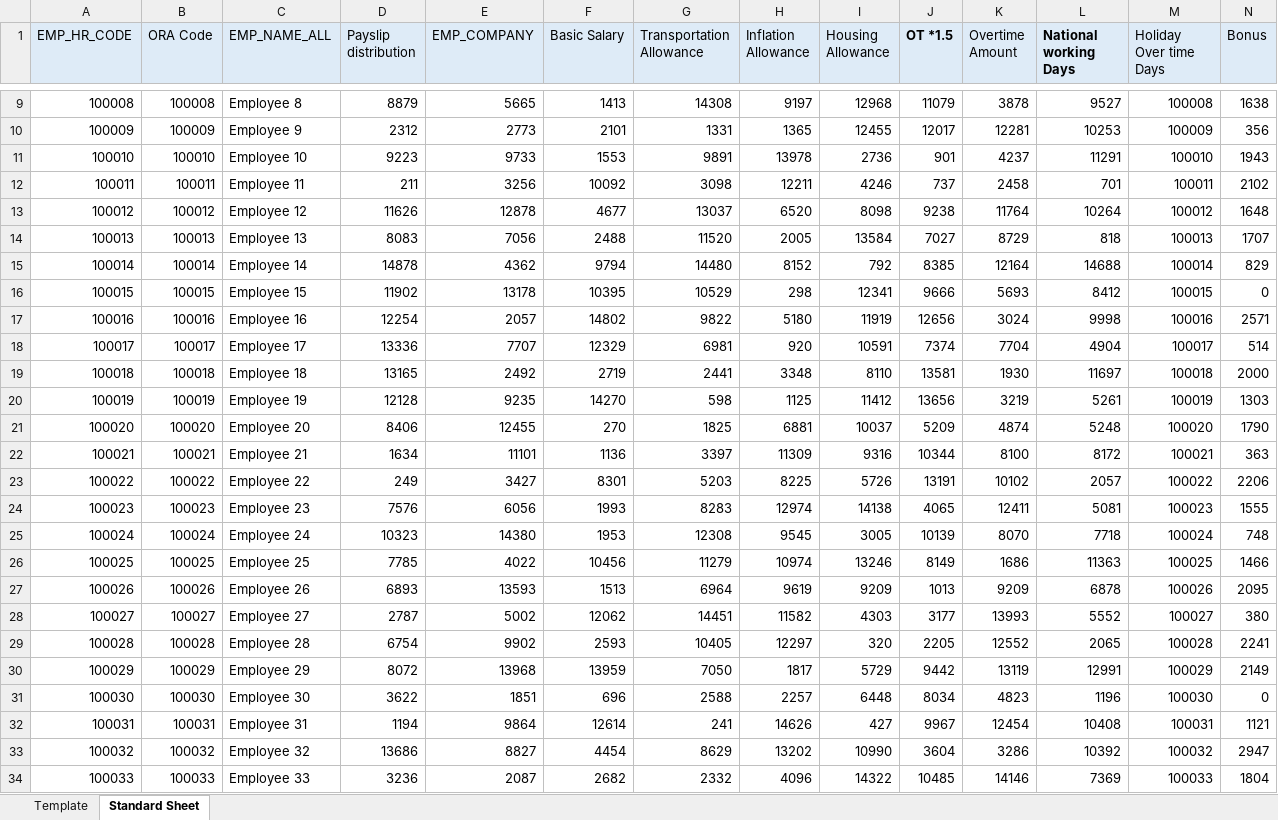
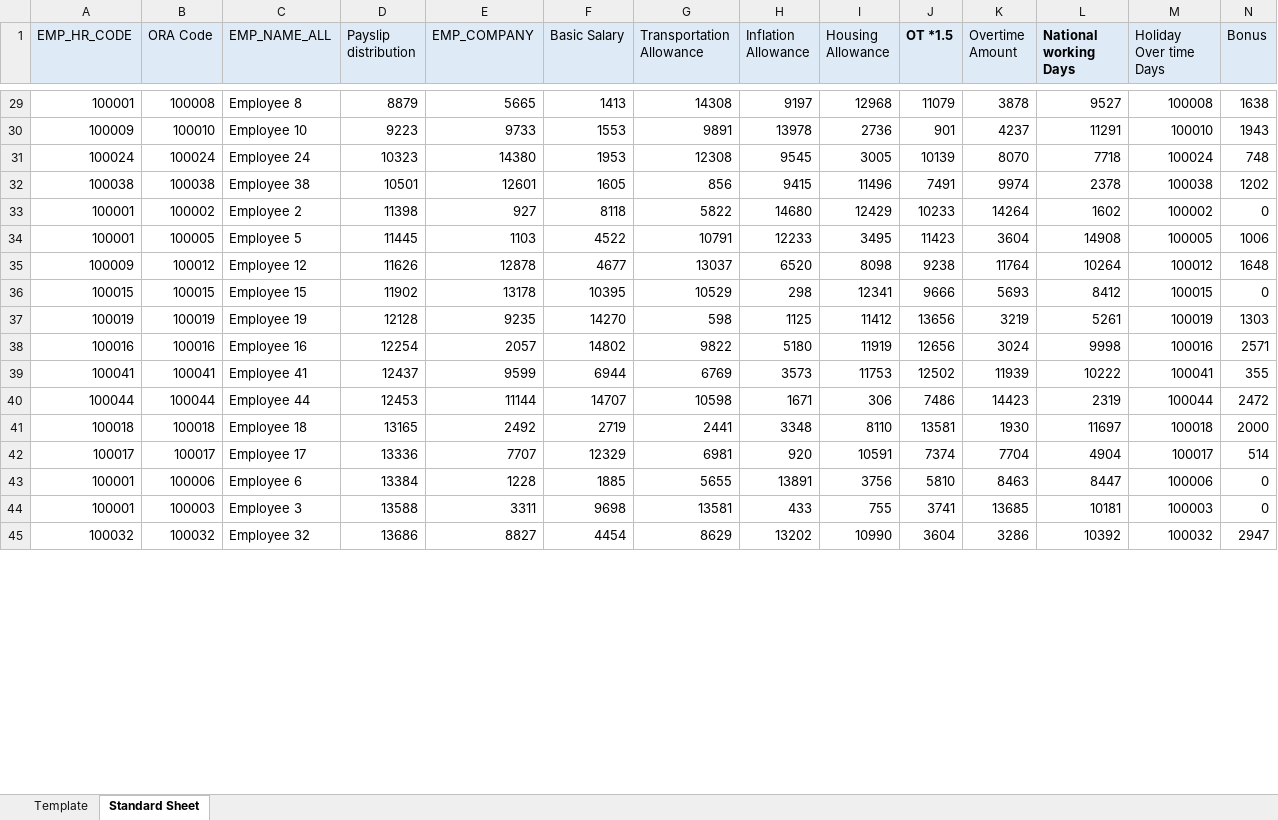
Before and after one commit to roshdy-dev/Payroll-Slip-App, an Excel workbook: Excel_Source.xlsx, sheet Standard Sheet, drawn as a sheet; only a part is shown, gaps mark what is left out; values as stored, in another font and other column widths than the file's, no borders; removed rows and columns are numbered as before the commit, all else as after; rows hold the shown columns only; the diff covers the shown part only; the diff names each change by its address in the sheet, - before the commit and + after, or states it on an @@ line.

```diff
--- a/Excel_Source.xlsx (sheet Standard Sheet)
+++ b/Excel_Source.xlsx (sheet Standard Sheet)
-A29 (EMP_HR_CODE): 100008
+A29 (EMP_HR_CODE): 100001
-row 10: 100009 | 100009 | Employee 9 | 2312 | 2773 | 2101 | 1331 | 1365 | 12455 | 12017 | 12281 | 10253 | 100009 | 356
-A30 (EMP_HR_CODE): 100010
+A30 (EMP_HR_CODE): 100009
-row 12: 100011 | 100011 | Employee 11 | 211 | 3256 | 10092 | 3098 | 12211 | 4246 | 737 | 2458 | 701 | 100011 | 2102
@@ row 25 moved to row 31: 100024 @@
@@ row 39 moved to row 32: 100038 @@
+row 33: 100001 | 100002 | Employee 2 | 11398 | 927 | 8118 | 5822 | 14680 | 12429 | 10233 | 14264 | 1602 | 100002 | 0
+row 34: 100001 | 100005 | Employee 5 | 11445 | 1103 | 4522 | 10791 | 12233 | 3495 | 11423 | 3604 | 14908 | 100005 | 1006
-A35 (EMP_HR_CODE): 100012
+A35 (EMP_HR_CODE): 100009
-row 14: 100013 | 100013 | Employee 13 | 8083 | 7056 | 2488 | 11520 | 2005 | 13584 | 7027 | 8729 | 818 | 100013 | 1707
-row 15: 100014 | 100014 | Employee 14 | 14878 | 4362 | 9794 | 14480 | 8152 | 792 | 8385 | 12164 | 14688 | 100014 | 829
@@ row 20 moved to row 37: 100019 @@
@@ row 42 moved to row 39: 100041 @@
@@ row 45 moved to row 40: 100044 @@
@@ row 19 moved to row 41: 100018 @@
@@ row 21 moved to row 28: 100020 @@
-row 22: 100021 | 100021 | Employee 21 | 1634 | 11101 | 1136 | 3397 | 11309 | 9316 | 10344 | 8100 | 8172 | 100021 | 363
-row 23: 100022 | 100022 | Employee 22 | 249 | 3427 | 8301 | 5203 | 8225 | 5726 | 13191 | 10102 | 2057 | 100022 | 2206
@@ row 26 moved to row 25: 100025 @@
@@ row 27 moved to row 17: 100026 @@
-row 28: 100027 | 100027 | Employee 27 | 2787 | 5002 | 12062 | 14451 | 11582 | 4303 | 3177 | 13993 | 5552 | 100027 | 380
@@ row 29 moved to row 16: 100028 @@
@@ row 30 moved to row 26: 100029 @@
-row 31: 100030 | 100030 | Employee 30 | 3622 | 1851 | 696 | 2588 | 2257 | 6448 | 8034 | 4823 | 1196 | 100030 | 0
-row 32: 100031 | 100031 | Employee 31 | 1194 | 9864 | 12614 | 241 | 14626 | 427 | 9967 | 12454 | 10408 | 100031 | 1121
+row 43: 100001 | 100006 | Employee 6 | 13384 | 1228 | 1885 | 5655 | 13891 | 3756 | 5810 | 8463 | 8447 | 100006 | 0
+row 44: 100001 | 100003 | Employee 3 | 13588 | 3311 | 9698 | 13581 | 433 | 755 | 3741 | 13685 | 10181 | 100003 | 0
-row 34: 100033 | 100033 | Employee 33 | 3236 | 2087 | 2682 | 2332 | 4096 | 14322 | 10485 | 14146 | 7369 | 100033 | 1804
```
Also changed, not shown: 15 added rows, 9 removed rows, 8 moved rows and 1 edited cell elsewhere in this sheet, 12 other files.
